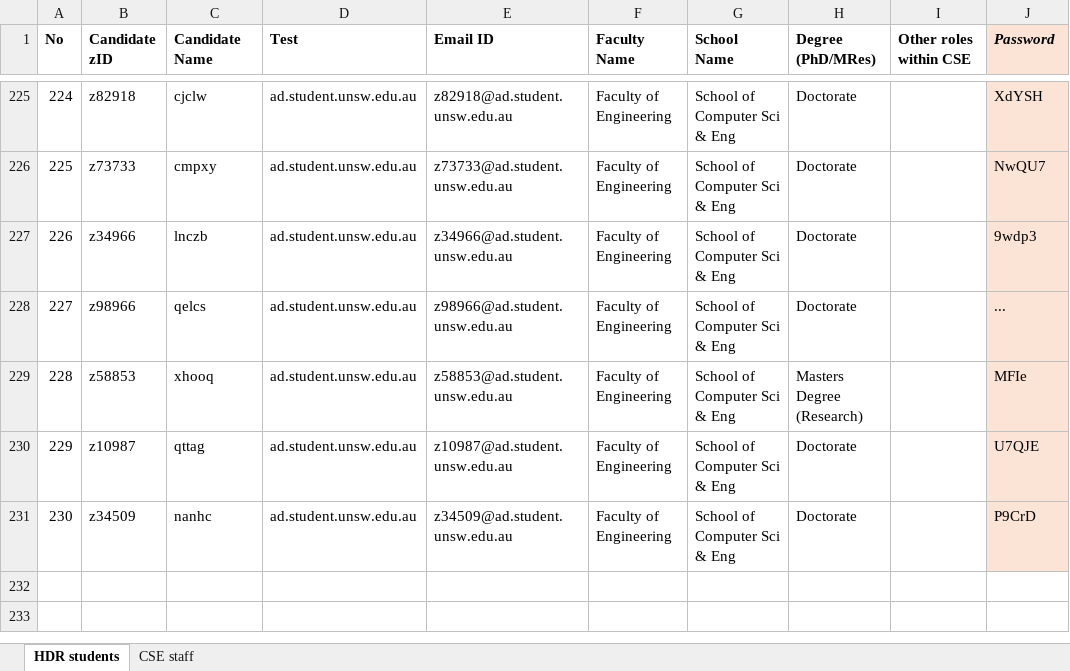
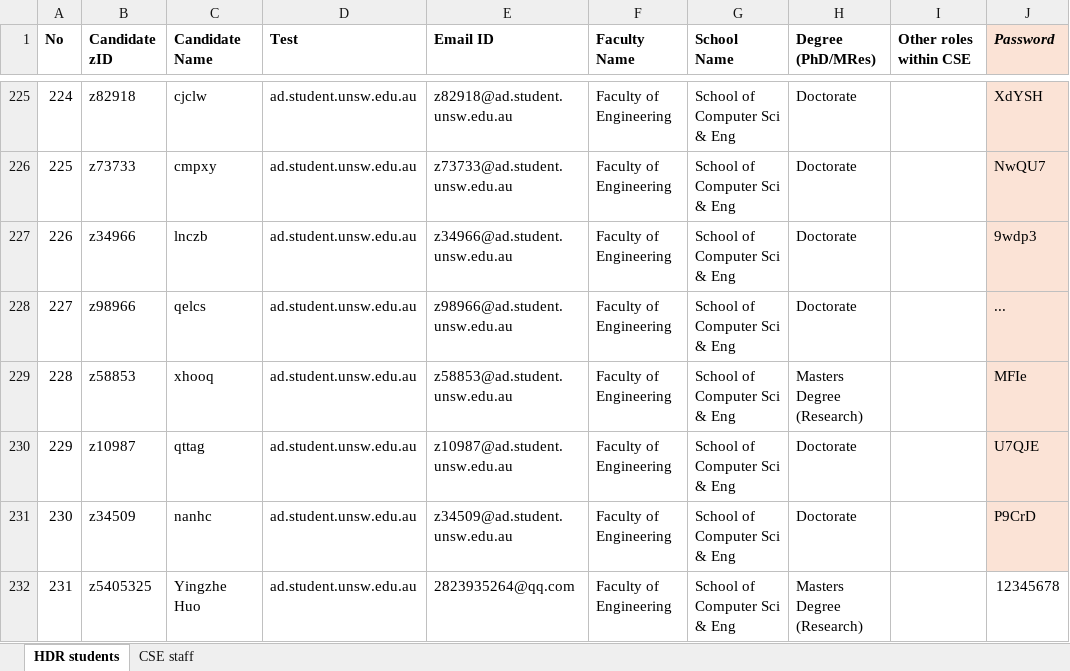
Before and after one commit to unsw-cse-comp99-3900/capstone-project-9900f18aikun, an Excel workbook: backend/data/CSE Active HDR candidates staff details 210624.xlsx, sheet HDR students, drawn as a sheet; only a part is shown, gaps mark what is left out; values as stored, in another font and other column widths than the file's, no borders; the diff names each change by its address in the sheet, - before the commit and + after, or states it on an @@ line.

```diff
--- a/backend/data/CSE Active HDR candidates staff details 210624.xlsx (sheet HDR students)
+++ b/backend/data/CSE Active HDR candidates staff details 210624.xlsx (sheet HDR students)
+row 232: 231 | z5405325 | Yingzhe Huo | ad.student.unsw.edu.au | 2823935264@qq.com | Faculty of Engineering | School of Computer Sci & Eng | Masters Degree (Research) |  | 12345678
```
Also changed, not shown: 7 other files.
